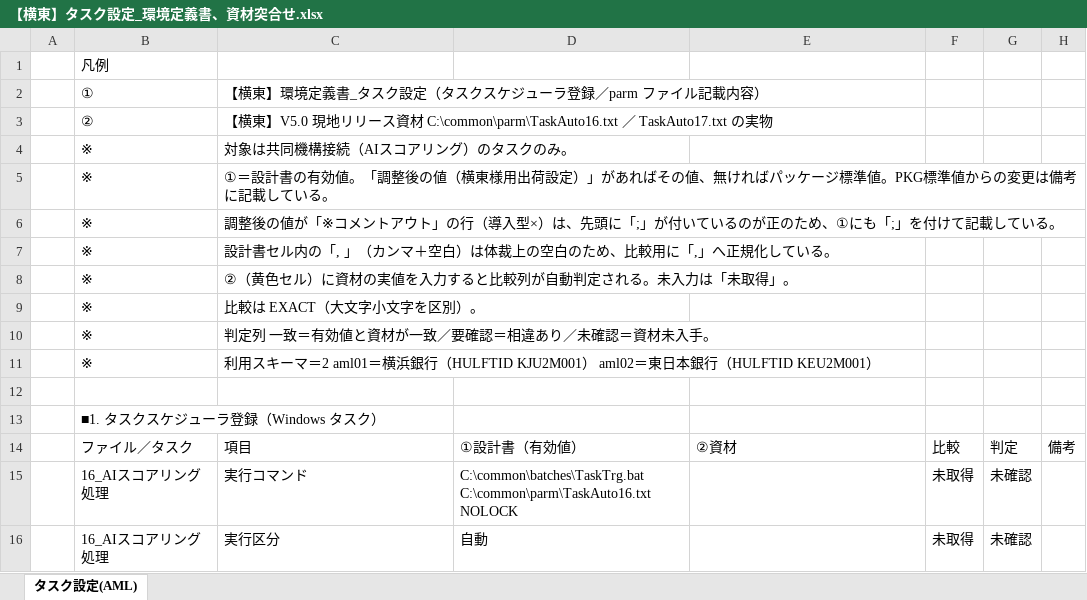
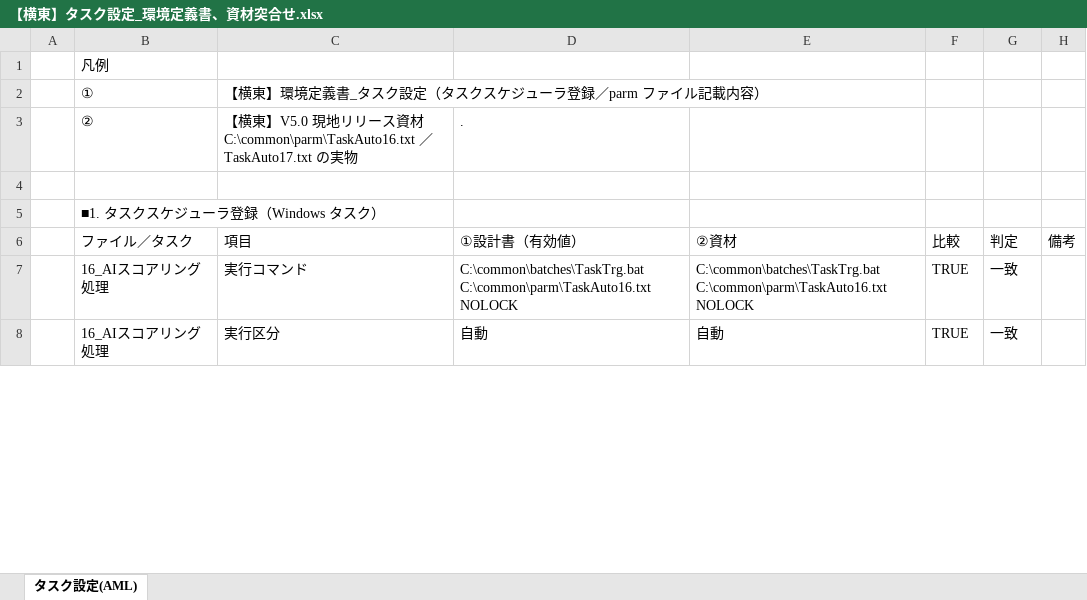
Before and after one commit to Sunqichao233/cif-testdata-generator, an Excel workbook: 横展開突合確認（filter）/成果物/【横東】タスク設定_環境定義書、資材突合せ.xlsx, sheet タスク設定(AML), drawn as a sheet; only a part is shown; values as stored, in another font and other column widths than the file's, no cell formats; removed rows and columns are numbered as before the commit, all else as after; the diff covers the shown part only; the diff names each change by its address in the sheet, - before the commit and + after, or states it on an @@ line.

```diff
--- a/横展開突合確認（filter）/成果物/【横東】タスク設定_環境定義書、資材突合せ.xlsx (sheet タスク設定(AML))
+++ b/横展開突合確認（filter）/成果物/【横東】タスク設定_環境定義書、資材突合せ.xlsx (sheet タスク設定(AML))
-D3: (empty)
+D3: .
-row 4:  | ※ | 対象は共同機構接続（AIスコアリング）のタスクのみ。
-row 5:  | ※ | ①＝設計書の有効値。「調整後の値（横東様用出荷設定）」があればその値、無ければパッケージ標準値。PKG標準値からの変更は備考に記載している。
-row 6:  | ※ | 調整後の値が「※コメントアウト」の行（導入型×）は、先頭に「;」が付いているのが正のため、①にも「;」を付けて記載している。
-row 7:  | ※ | 設計書セル内の「, 」（カンマ＋空白）は体裁上の空白のため、比較用に「,」へ正規化している。
-row 8:  | ※ | ②（黄色セル）に資材の実値を入力すると比較列が自動判定される。未入力は「未取得」。
-row 9:  | ※ | 比較は EXACT（大文字小文字を区別）。
-row 10:  | ※ | 判定列 一致＝有効値と資材が一致／要確認＝相違あり／未確認＝資材未入手。
-row 11:  | ※ | 利用スキーマ＝2 aml01＝横浜銀行（HULFTID KJU2M001） aml02＝東日本銀行（HULFTID KEU2M001）
-E7: (empty)
+E7: C:\common\batches\TaskTrg.bat C:\common\parm\TaskAuto16.txt NOLOCK
-F7:F8: 未取得
+F7:F8: TRUE
-G7:G8: 未確認
+G7:G8: 一致
-E8: (empty)
+E8: 自動
```
Also changed, not shown: 3 added rows, 18 removed rows and 42 edited cells elsewhere in this sheet, cell formats, 横展開突合確認（filter）/成果物/【陸道七】タスク設定_環境定義書、資材突合せ.xlsx, 12 other files.
